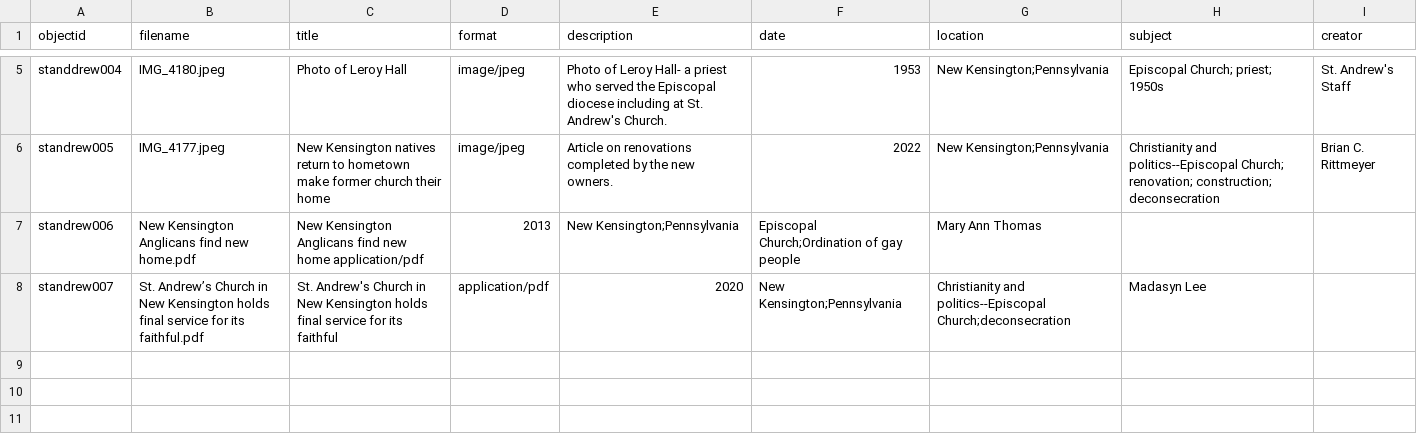
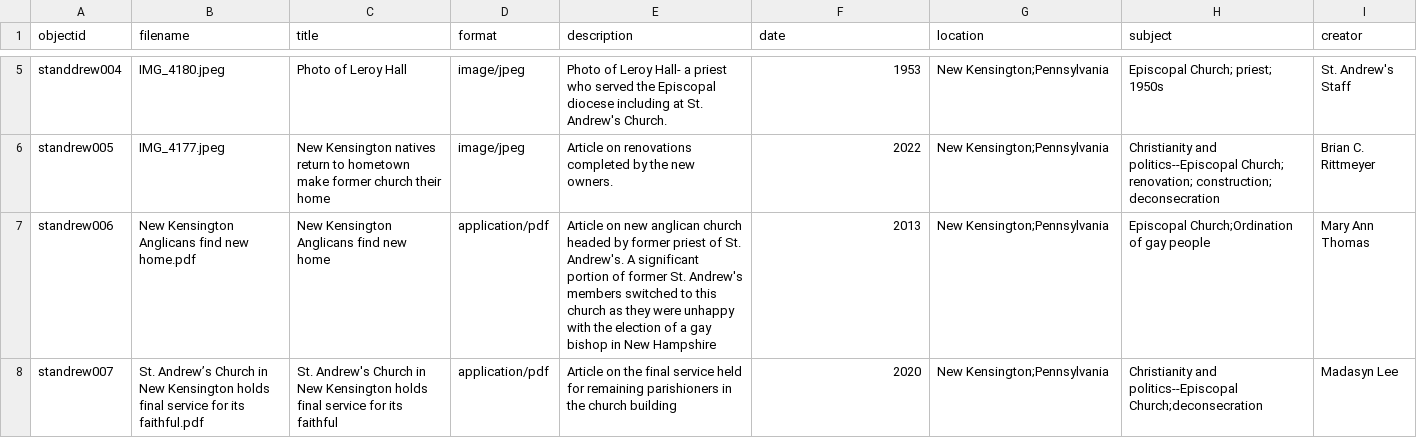
Before and after one commit to kmo5386/st_andrews_collection, a CSV file: _data/st_andrew.csv, drawn as a sheet; only a part is shown, gaps mark what is left out.

Commit message:
Update st_andrew.csv

```diff
--- a/_data/st_andrew.csv
+++ b/_data/st_andrew.csv
@@ -6,3 +6,3 @@ standdrew004,IMG_4180.jpeg,Photo of Leroy Hall,image/jpeg,Photo of Leroy Hall- a
 standrew005,IMG_4177.jpeg,New Kensington natives return to hometown make former church their home,image/jpeg,Article on renovations completed by the new owners.,2022,New Kensington;Pennsylvania,Christianity and politics--Episcopal Church; renovation; construction; deconsecration,Brian C. Rittmeyer
-standrew006,New Kensington Anglicans find new home.pdf,New Kensington Anglicans find new home	application/pdf,2013,New Kensington;Pennsylvania,Episcopal Church;Ordination of gay people,Mary Ann Thomas
-standrew007,St. Andrew’s Church in New Kensington holds final service for its faithful.pdf,St. Andrew's Church in New Kensington holds final service for its faithful,application/pdf,2020,New Kensington;Pennsylvania,Christianity and politics--Episcopal Church;deconsecration,Madasyn Lee
+standrew006,New Kensington Anglicans find new home.pdf,New Kensington Anglicans find new home,application/pdf,Article on new anglican church headed by former priest of St. Andrew's. A significant portion of former St. Andrew's members switched to this church as they were unhappy with the election of a gay bishop in New Hampshire,2013,New Kensington;Pennsylvania,Episcopal Church;Ordination of gay people,Mary Ann Thomas
+standrew007,St. Andrew’s Church in New Kensington holds final service for its faithful.pdf,St. Andrew's Church in New Kensington holds final service for its faithful,application/pdf,Article on the final service held for remaining parishioners in the church building,2020,New Kensington;Pennsylvania,Christianity and politics--Episcopal Church;deconsecration,Madasyn Lee
```
